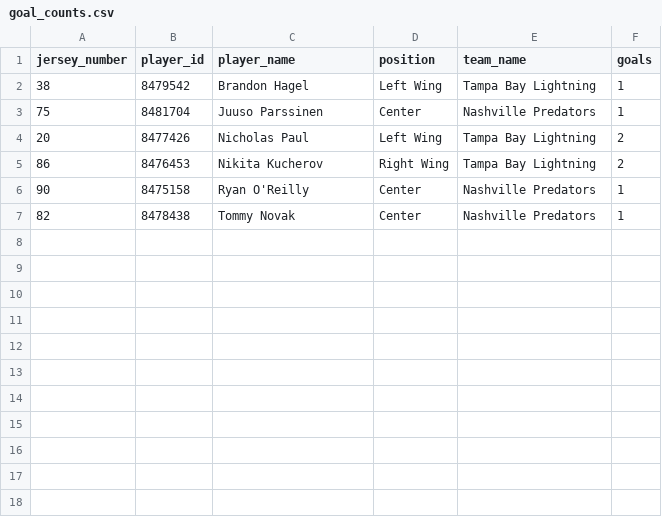
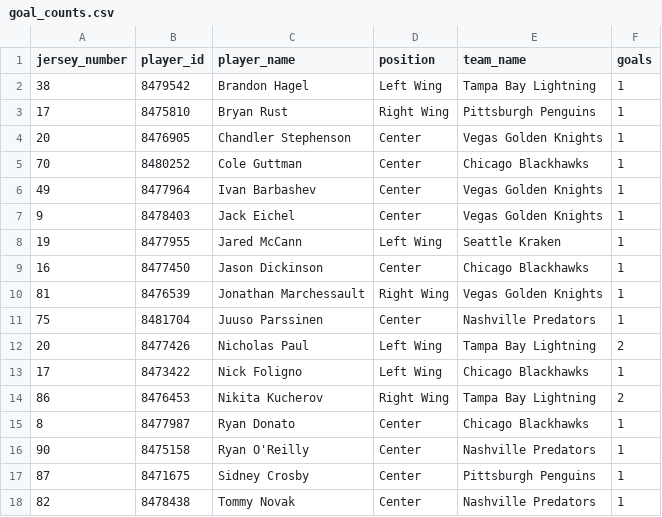
Before and after one commit to kjchrz03/hockey-streamlit, a CSV file: data/goal_counts.csv, drawn as a sheet; the diff names each change by its address in the sheet, - before the commit and + after, or states it on an @@ line.

```diff
--- a/data/goal_counts.csv
+++ b/data/goal_counts.csv
+row 3: 17 | 8475810 | Bryan Rust | Right Wing | Pittsburgh Penguins | 1
+row 4: 20 | 8476905 | Chandler Stephenson | Center | Vegas Golden Knights | 1
+row 5: 70 | 8480252 | Cole Guttman | Center | Chicago Blackhawks | 1
+row 6: 49 | 8477964 | Ivan Barbashev | Center | Vegas Golden Knights | 1
+row 7: 9 | 8478403 | Jack Eichel | Center | Vegas Golden Knights | 1
+row 8: 19 | 8477955 | Jared McCann | Left Wing | Seattle Kraken | 1
+row 9: 16 | 8477450 | Jason Dickinson | Center | Chicago Blackhawks | 1
+row 10: 81 | 8476539 | Jonathan Marchessault | Right Wing | Vegas Golden Knights | 1
+row 13: 17 | 8473422 | Nick Foligno | Left Wing | Chicago Blackhawks | 1
+row 15: 8 | 8477987 | Ryan Donato | Center | Chicago Blackhawks | 1
+row 17: 87 | 8471675 | Sidney Crosby | Center | Pittsburgh Penguins | 1
```
Also changed, not shown: data/goal_locations.csv, data/ice_map_data.csv.
